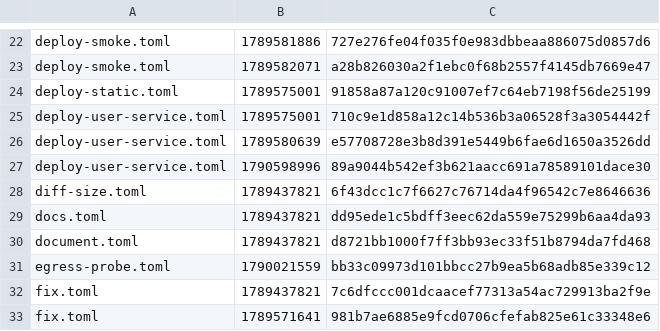
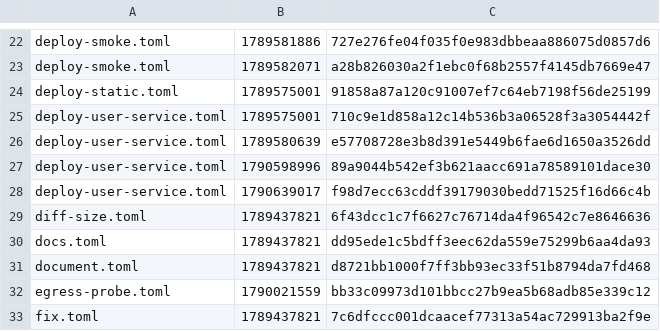
Before and after one commit to Ronin11/forge, a TSV file: src/builtins/history.tsv, drawn as a sheet; only a part is shown, gaps mark what is left out; the shorter side is filled out with more unchanged rows; the diff names each change by its address in the sheet, - before the commit and + after, or states it on an @@ line.

```diff
--- a/src/builtins/history.tsv
+++ b/src/builtins/history.tsv
+row 28: deploy-user-service.toml | 1790639017 | f98d7ecc63cddf39179030bedd71525f16d66c4b
```
Also changed, not shown: 3 other files.
